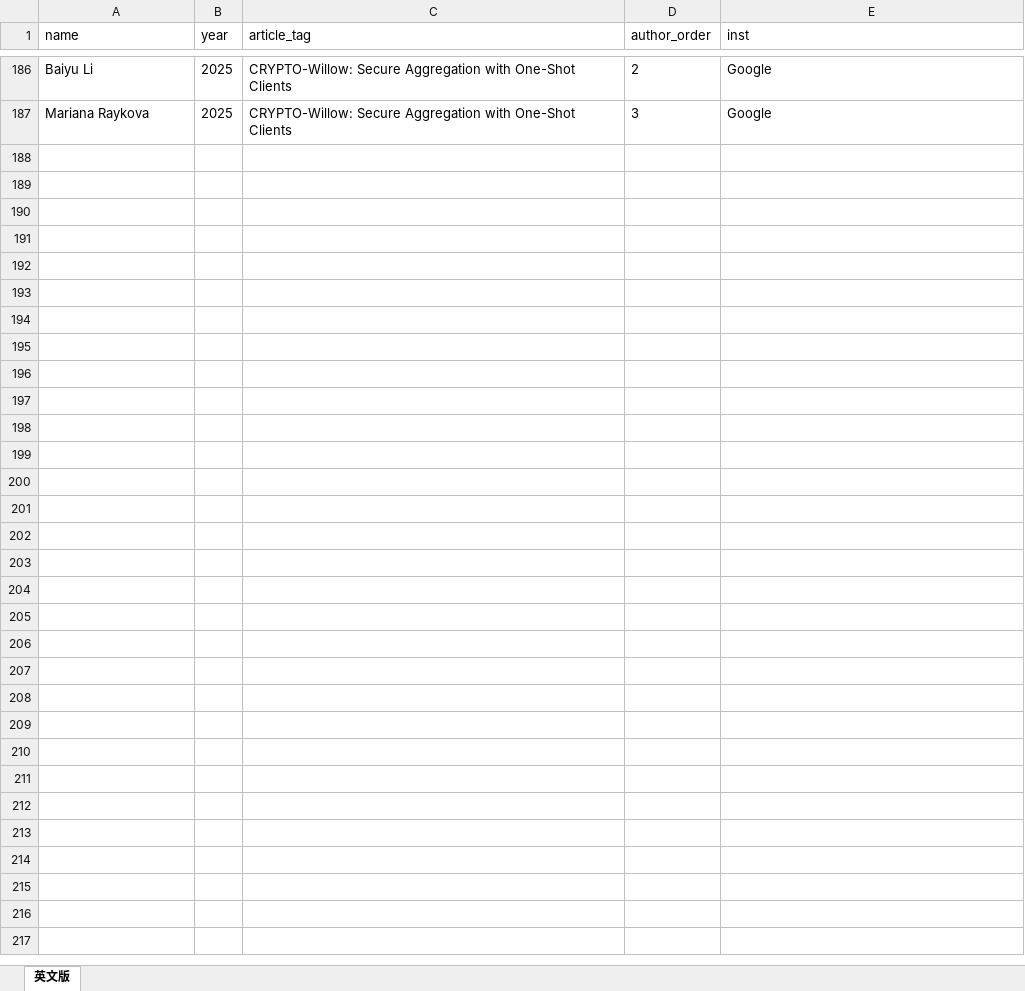
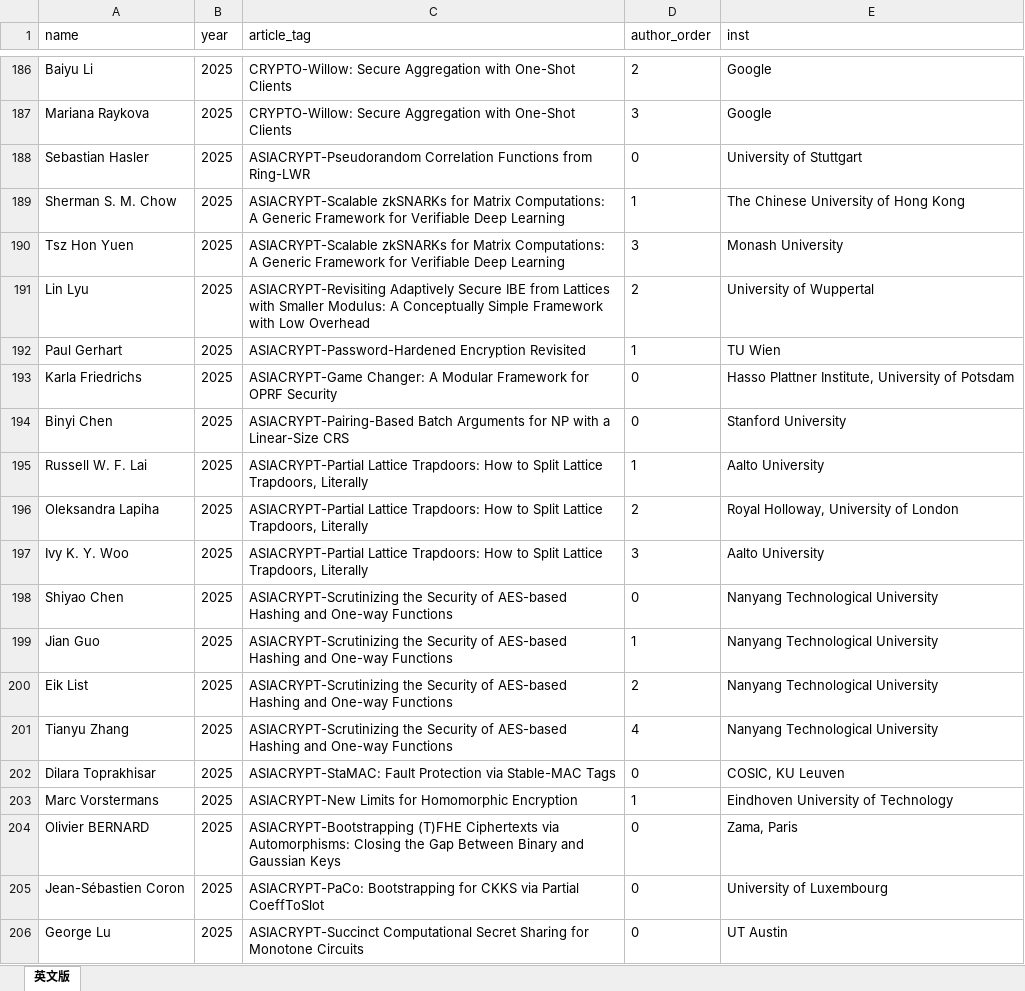
Before and after one commit to lzy1118/llm_conference_skill, an Excel workbook: Top3-data/data/output/2025-2026三大密码会_美国机构_enriched.xlsx, sheet 英文版, drawn as a sheet; only a part is shown, gaps mark what is left out; values as stored, in another font and other column widths than the file's, no borders; the diff covers the shown part only; the diff names each change by its address in the sheet, - before the commit and + after, or states it on an @@ line.

Commit message:
密码会 enriched 增至 377 行，用 PDF 解析 author-affiliation 映射
- 新增 191 行从 PDF frontmatter 解析
- ASIACRYPT: 163, CRYPTO: 140, EUROCRYPT: 74
- 合计 1978 行（密码会 377 + 安全顶会 1601）

```diff
--- a/Top3-data/data/output/2025-2026三大密码会_美国机构_enriched.xlsx (sheet 英文版)
+++ b/Top3-data/data/output/2025-2026三大密码会_美国机构_enriched.xlsx (sheet 英文版)
+row 188: Sebastian Hasler | 2025 | ASIACRYPT-Pseudorandom Correlation Functions from Ring-LWR | 0 | University of Stuttgart
+row 189: Sherman S. M. Chow | 2025 | ASIACRYPT-Scalable zkSNARKs for Matrix Computations: A Generic Framework for Verifiable Deep Learning | 1 | The Chinese University of Hong Kong
+row 190: Tsz Hon Yuen | 2025 | ASIACRYPT-Scalable zkSNARKs for Matrix Computations: A Generic Framework for Verifiable Deep Learning | 3 | Monash University
+row 191: Lin Lyu | 2025 | ASIACRYPT-Revisiting Adaptively Secure IBE from Lattices with Smaller Modulus: A Conceptually Simple Framework with Low Overhead | 2 | University of Wuppertal
+row 192: Paul Gerhart | 2025 | ASIACRYPT-Password-Hardened Encryption Revisited | 1 | TU Wien
+row 193: Karla Friedrichs | 2025 | ASIACRYPT-Game Changer: A Modular Framework for OPRF Security | 0 | Hasso Plattner Institute, University of Potsdam
+row 194: Binyi Chen | 2025 | ASIACRYPT-Pairing-Based Batch Arguments for NP with a Linear-Size CRS | 0 | Stanford University
+row 195: Russell W. F. Lai | 2025 | ASIACRYPT-Partial Lattice Trapdoors: How to Split Lattice Trapdoors, Literally | 1 | Aalto University
+row 196: Oleksandra Lapiha | 2025 | ASIACRYPT-Partial Lattice Trapdoors: How to Split Lattice Trapdoors, Literally | 2 | Royal Holloway, University of London
+row 197: Ivy K. Y. Woo | 2025 | ASIACRYPT-Partial Lattice Trapdoors: How to Split Lattice Trapdoors, Literally | 3 | Aalto University
+row 198: Shiyao Chen | 2025 | ASIACRYPT-Scrutinizing the Security of AES-based Hashing and One-way Functions | 0 | Nanyang Technological University
+row 199: Jian Guo | 2025 | ASIACRYPT-Scrutinizing the Security of AES-based Hashing and One-way Functions | 1 | Nanyang Technological University
+row 200: Eik List | 2025 | ASIACRYPT-Scrutinizing the Security of AES-based Hashing and One-way Functions | 2 | Nanyang Technological University
+row 201: Tianyu Zhang | 2025 | ASIACRYPT-Scrutinizing the Security of AES-based Hashing and One-way Functions | 4 | Nanyang Technological University
+row 202: Dilara Toprakhisar | 2025 | ASIACRYPT-StaMAC: Fault Protection via Stable-MAC Tags | 0 | COSIC, KU Leuven
+row 203: Marc Vorstermans | 2025 | ASIACRYPT-New Limits for Homomorphic Encryption | 1 | Eindhoven University of Technology
+row 204: Olivier BERNARD | 2025 | ASIACRYPT-Bootstrapping (T)FHE Ciphertexts via Automorphisms: Closing the Gap Between Binary and Gaussian Keys | 0 | Zama, Paris
+row 205: Jean-Sébastien Coron | 2025 | ASIACRYPT-PaCo: Bootstrapping for CKKS via Partial CoeffToSlot | 0 | University of Luxembourg
+row 206: George Lu | 2025 | ASIACRYPT-Succinct Computational Secret Sharing for Monotone Circuits | 0 | UT Austin
```
Also changed, not shown: 172 added rows elsewhere in this sheet, 1 other file.
